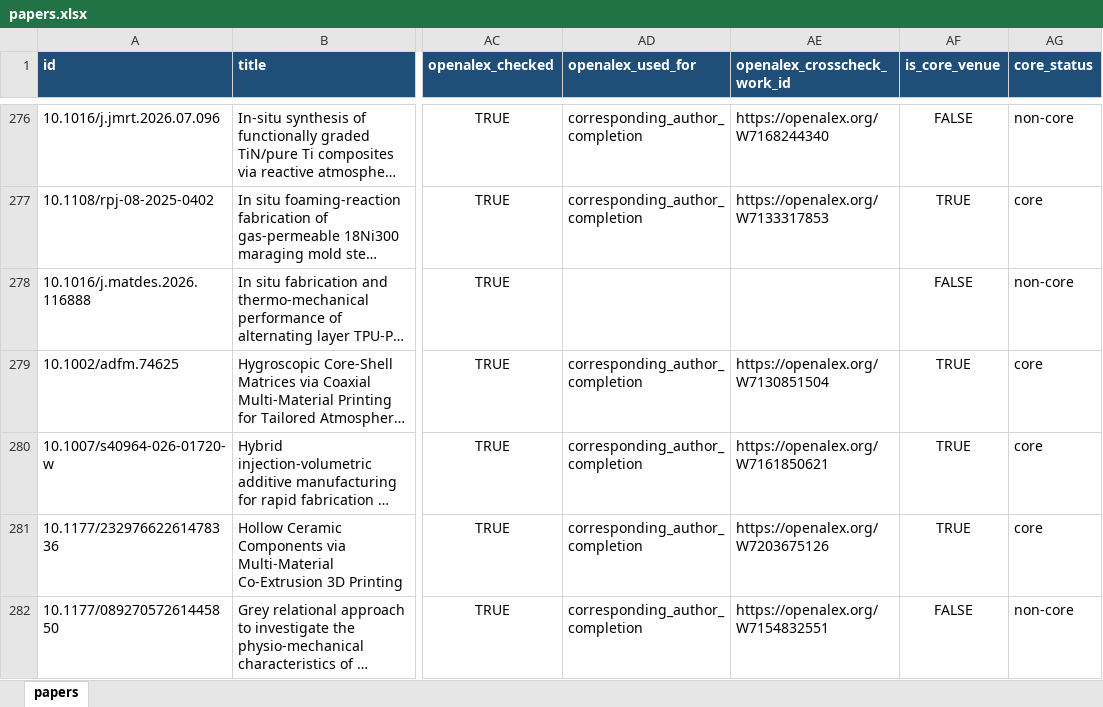
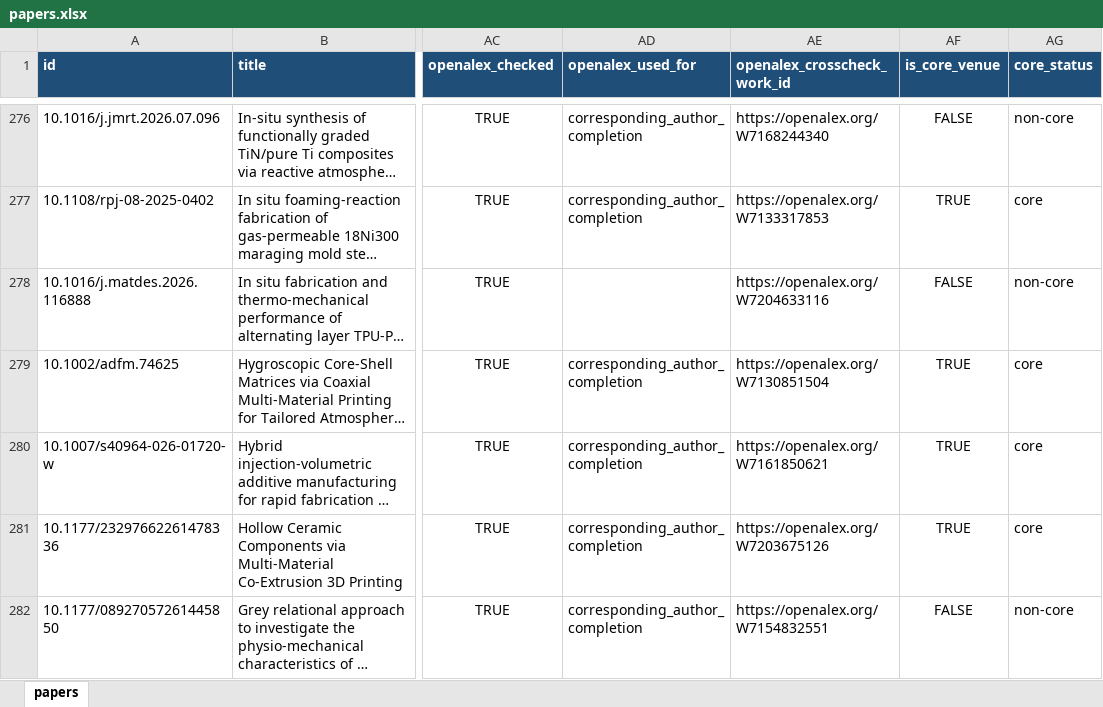
Before and after one commit to lko9911/GPT_Paper_research, an Excel workbook: data/papers.xlsx, sheet papers, drawn as a sheet; only a part is shown, gaps mark what is left out; long unchanged cells end in …; values as stored, in another font and other column widths than the file's, no borders; the diff covers the shown part only; the diff names each change by its address in the sheet, - before the commit and + after, or states it on an @@ line.

```diff
--- a/data/papers.xlsx (sheet papers)
+++ b/data/papers.xlsx (sheet papers)
-AE278 (openalex_crosscheck_work_id): (empty)
+AE278 (openalex_crosscheck_work_id): https://openalex.org/W7204633116
```
Also changed, not shown: 6 edited cells elsewhere in this sheet, 18 other files.
